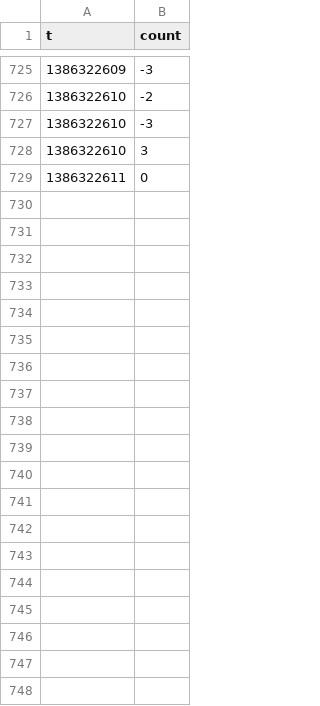
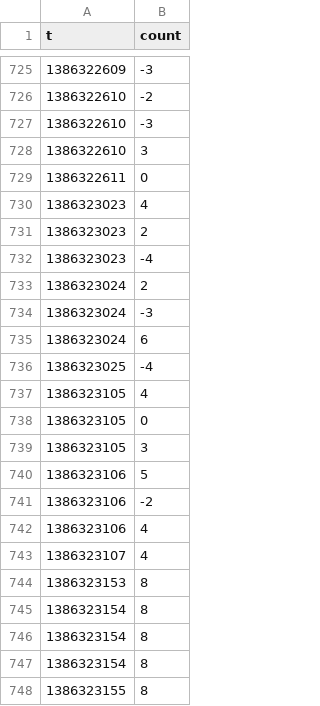
Before and after one commit to RStroh/supelec-multiagents, a CSV file: AgentEnv/stats/philo.Philosophe.faim-philo-p0.csv, drawn as a sheet; only a part is shown, gaps mark what is left out; the diff covers the shown part only; the diff names each change by its address in the sheet, - before the commit and + after, or states it on an @@ line.

```diff
--- a/AgentEnv/stats/philo.Philosophe.faim-philo-p0.csv
+++ b/AgentEnv/stats/philo.Philosophe.faim-philo-p0.csv
+row 730: 1386323023 | 4
+row 731: 1386323023 | 2
+row 732: 1386323023 | -4
+row 733: 1386323024 | 2
+row 734: 1386323024 | -3
+row 735: 1386323024 | 6
+row 736: 1386323025 | -4
+row 737: 1386323105 | 4
+row 738: 1386323105 | 0
+row 739: 1386323105 | 3
+row 740: 1386323106 | 5
+row 741: 1386323106 | -2
+row 742: 1386323106 | 4
+row 743: 1386323107 | 4
+row 744: 1386323153 | 8
+row 745: 1386323154 | 8
+row 746: 1386323154 | 8
+row 747: 1386323154 | 8
+row 748: 1386323155 | 8
```
Also changed, not shown: 35 added rows elsewhere in this file, AgentEnv/stats/philo.Philosophe.faim-philo-p1.csv, AgentEnv/stats/philo.Philosophe.faim-philo-p2.csv, 8 other files.
